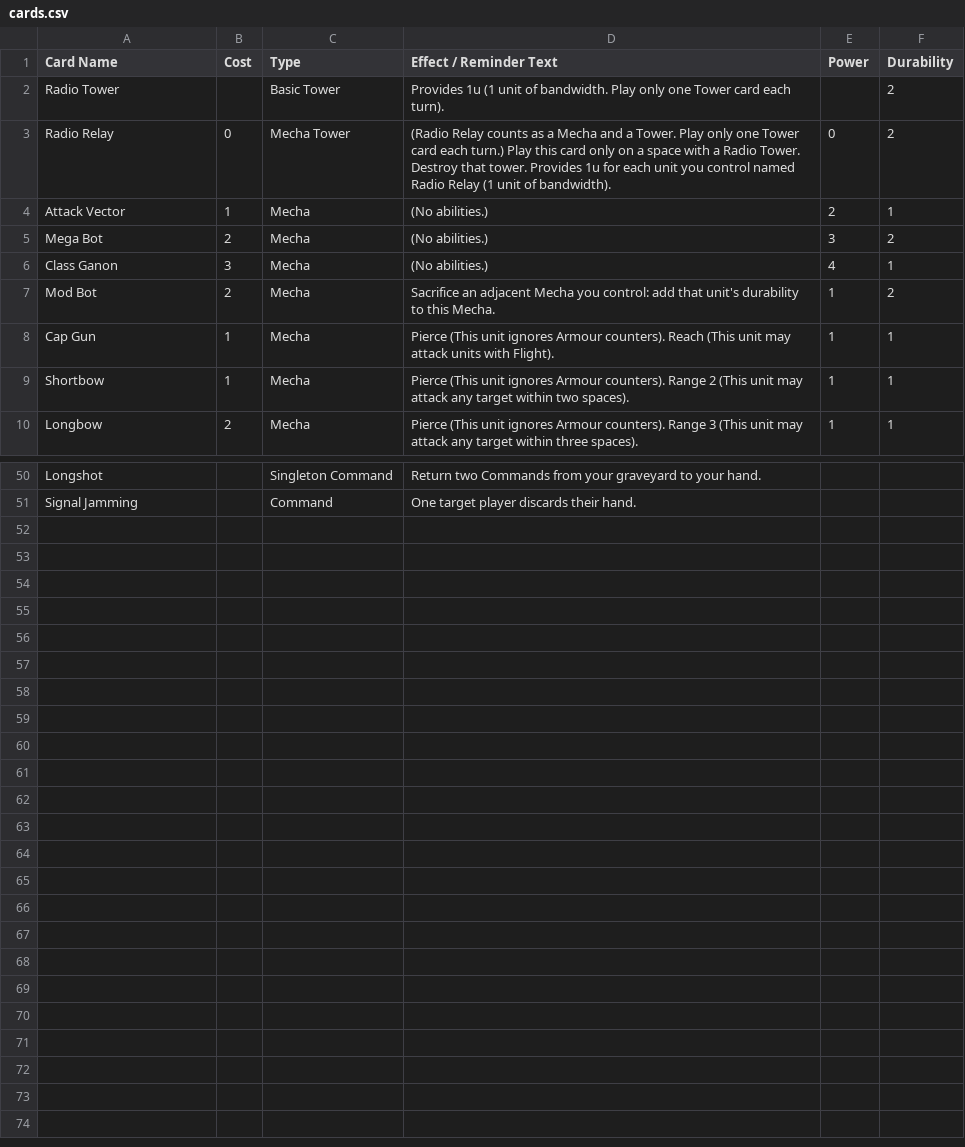
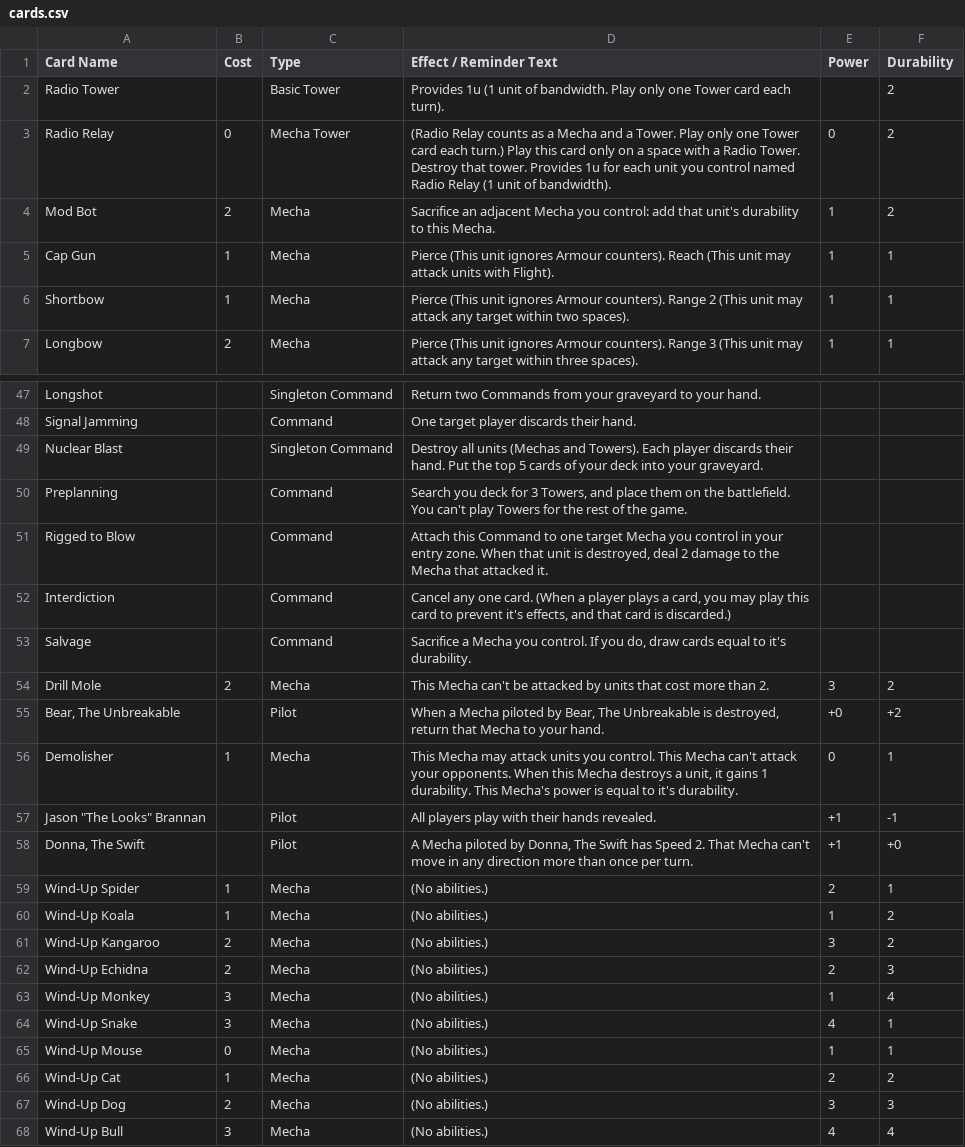
Before and after one commit to krgamestudios/mechaimmensewarfare.com, a CSV file: public_html/cards.csv, drawn as a sheet; only a part is shown, gaps mark what is left out; the diff covers the shown part only.

Commit message:
Moved concept cards to the main list, added wind-up cards

```diff
--- a/public_html/cards.csv
+++ b/public_html/cards.csv
@@ -3,5 +3,2 @@ Radio Tower;;Basic Tower;Provides 1u (1 unit of bandwidth. Play only one Tower c
 Radio Relay;0;Mecha Tower;(Radio Relay counts as a Mecha and a Tower. Play only one Tower card each turn.) Play this card only on a space with a Radio Tower. Destroy that tower. Provides 1u for each unit you control named Radio Relay (1 unit of bandwidth).;0;2
-Attack Vector;1;Mecha;(No abilities.);2;1
-Mega Bot;2;Mecha;(No abilities.);3;2
-Class Ganon;3;Mecha;(No abilities.);4;1
 Mod Bot;2;Mecha;Sacrifice an adjacent Mecha you control: add that unit's durability to this Mecha.;1;2
@@ -51 +48,21 @@ Longshot;;Singleton Command;Return two Commands from your graveyard to your hand
 Signal Jamming;;Command;One target player discards their hand.;;
+Nuclear Blast;;Singleton Command;Destroy all units (Mechas and Towers). Each player discards their hand. Put the top 5 cards of your deck into your graveyard.;;
+Preplanning;;Command;Search you deck for 3 Towers, and place them on the battlefield. You can't play Towers for the rest of the game.;;
+Rigged to Blow;;Command;Attach this Command to one target Mecha you control in your entry zone. When that unit is destroyed, deal 2 damage to the Mecha that attacked it.;;
+Interdiction;;Command;Cancel any one card. (When a player plays a card, you may play this card to prevent it's effects, and that card is discarded.);;
+Salvage;;Command;Sacrifice a Mecha you control. If you do, draw cards equal to it's durability.;;
+Drill Mole;2;Mecha;This Mecha can't be attacked by units that cost more than 2.;3;2
+Bear, The Unbreakable;;Pilot;When a Mecha piloted by Bear, The Unbreakable is destroyed, return that Mecha to your hand.;+0;+2
+Demolisher;1;Mecha;This Mecha may attack units you control. This Mecha can't attack your opponents. When this Mecha destroys a unit, it gains 1 durability. This Mecha's power is equal to it's durability.;0;1
+Jason "The Looks" Brannan;;Pilot;All players play with their hands revealed.;+1;-1
+Donna, The Swift;;Pilot;A Mecha piloted by Donna, The Swift has Speed 2. That Mecha can't move in any direction more than once per turn.;+1;+0
+Wind-Up Spider;1;Mecha;(No abilities.);2;1
+Wind-Up Koala;1;Mecha;(No abilities.);1;2
+Wind-Up Kangaroo;2;Mecha;(No abilities.);3;2
+Wind-Up Echidna;2;Mecha;(No abilities.);2;3
+Wind-Up Monkey;3;Mecha;(No abilities.);1;4
+Wind-Up Snake;3;Mecha;(No abilities.);4;1
+Wind-Up Mouse;0;Mecha;(No abilities.);1;1
+Wind-Up Cat;1;Mecha;(No abilities.);2;2
+Wind-Up Dog;2;Mecha;(No abilities.);3;3
+Wind-Up Bull;3;Mecha;(No abilities.);4;4
```
Also changed, not shown: 1 edited cell elsewhere in this file, 1 other file.
